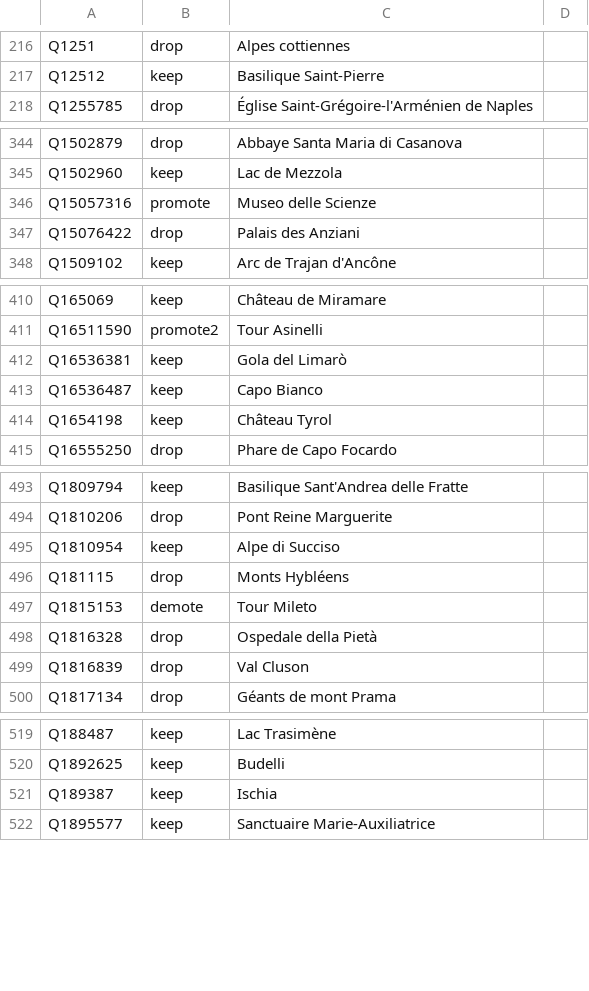
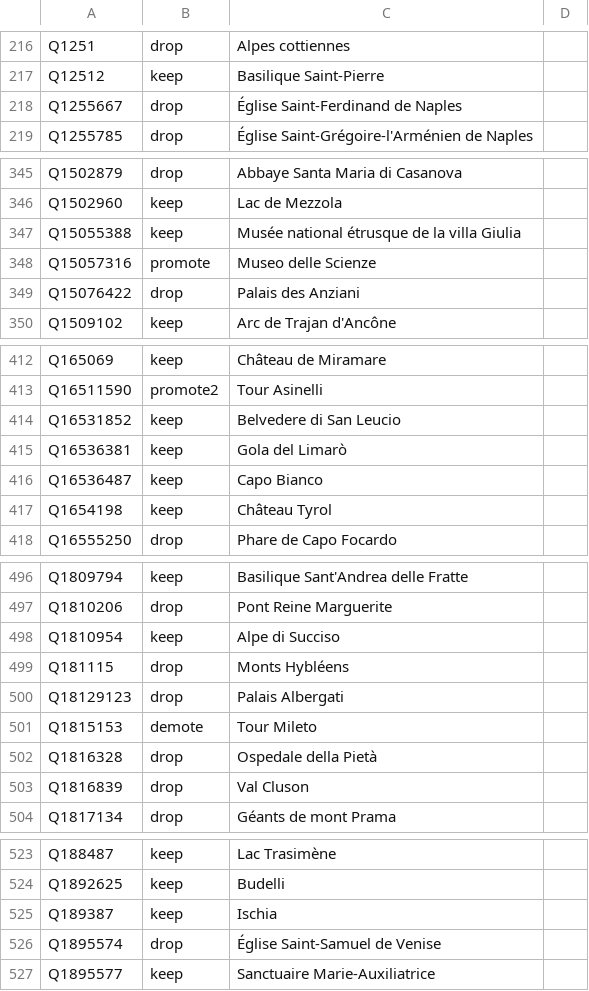
Before and after one commit to alexnr10/roam, a CSV file: pipeline/data/it/manual/decisions.csv, drawn as a sheet; only a part is shown, gaps mark what is left out; the diff covers the shown part only.

```diff
--- a/pipeline/data/it/manual/decisions.csv
+++ b/pipeline/data/it/manual/decisions.csv
@@ -217,2 +217,3 @@ Q1251,drop,Alpes cottiennes,
 Q12512,keep,Basilique Saint-Pierre,
+Q1255667,drop,Église Saint-Ferdinand de Naples,
 Q1255785,drop,Église Saint-Grégoire-l'Arménien de Naples,
@@ -345,2 +346,3 @@ Q1502879,drop,Abbaye Santa Maria di Casanova,
 Q1502960,keep,Lac de Mezzola,
+Q15055388,keep,Musée national étrusque de la villa Giulia,
 Q15057316,promote,Museo delle Scienze,
@@ -411,2 +413,3 @@ Q165069,keep,Château de Miramare,
 Q16511590,promote2,Tour Asinelli,
+Q16531852,keep,Belvedere di San Leucio,
 Q16536381,keep,Gola del Limarò,
@@ -496,2 +499,3 @@ Q1810954,keep,Alpe di Succiso,
 Q181115,drop,Monts Hybléens,
+Q18129123,drop,Palais Albergati,
 Q1815153,demote,Tour Mileto,
@@ -521,2 +525,3 @@ Q1892625,keep,Budelli,
 Q189387,keep,Ischia,
+Q1895574,drop,Église Saint-Samuel de Venise,
 Q1895577,keep,Sanctuaire Marie-Auxiliatrice,
```
Also changed, not shown: 7 added rows elsewhere in this file, pipeline/data/it/manual/themes.csv, pipeline/data/it/manual/tiers.csv, 2 other files.
